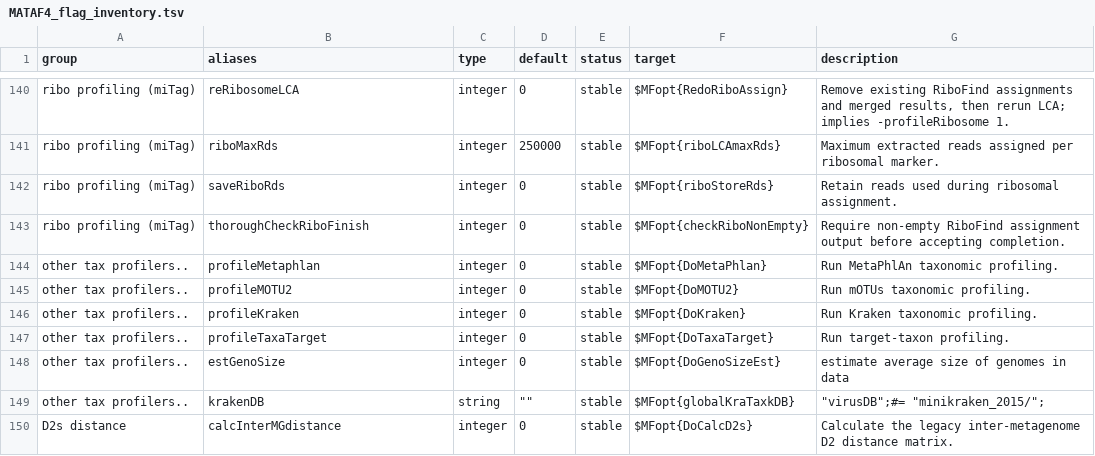
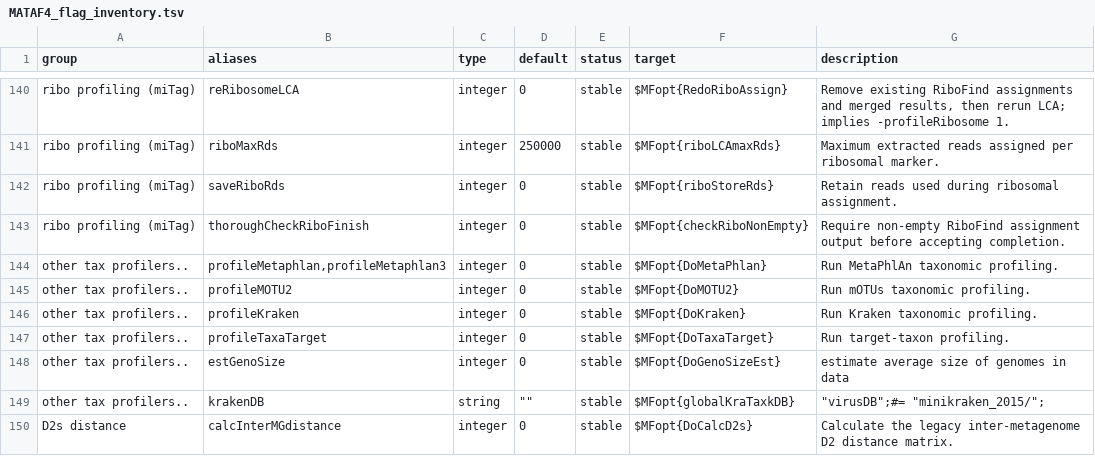
Before and after one commit to hildebra/MATAFILER4, a TSV file: docs/MATAF4_flag_inventory.tsv, drawn as a sheet; only a part is shown, gaps mark what is left out.

```diff
--- a/docs/MATAF4_flag_inventory.tsv
+++ b/docs/MATAF4_flag_inventory.tsv
@@ -143,3 +143,3 @@ ribo profiling (miTag)	saveRiboRds	integer	0	stable	$MFopt{riboStoreRds}	Retain
 ribo profiling (miTag)	thoroughCheckRiboFinish	integer	0	stable	$MFopt{checkRiboNonEmpty}	Require non-empty RiboFind assignment output before accepting completion.
-other tax profilers..	profileMetaphlan	integer	0	stable	$MFopt{DoMetaPhlan}	Run MetaPhlAn taxonomic profiling.
+other tax profilers..	profileMetaphlan,profileMetaphlan3	integer	0	stable	$MFopt{DoMetaPhlan}	Run MetaPhlAn taxonomic profiling.
 other tax profilers..	profileMOTU2	integer	0	stable	$MFopt{DoMOTU2}	Run mOTUs taxonomic profiling.
```
Also changed, not shown: docs/MATAFILER_flag_inventory.tsv, 7 other files.
